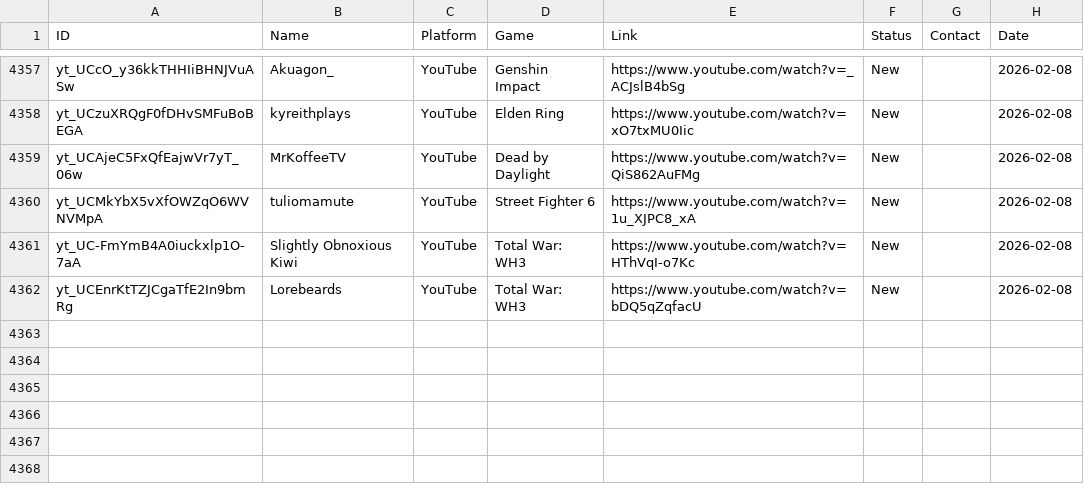
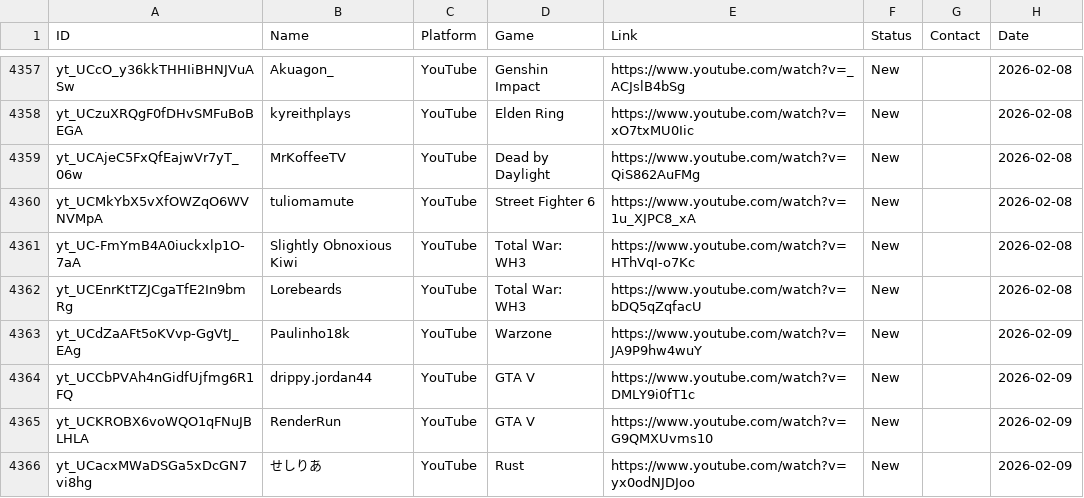
Before and after one commit to Tatarlibrarian/twitch-scraper, a CSV file: leads.csv, drawn as a sheet; only a part is shown, gaps mark what is left out.

```diff
--- a/leads.csv
+++ b/leads.csv
@@ -4362 +4362,5 @@ yt_UC-FmYmB4A0iuckxlp1O-7aA,Slightly Obnoxious Kiwi,YouTube,Total War: WH3,https
 yt_UCEnrKtTZJCgaTfE2In9bmRg,Lorebeards,YouTube,Total War: WH3,https://www.youtube.com/watch?v=bDQ5qZqfacU,New,,2026-02-08
+yt_UCdZaAFt5oKVvp-GgVtJ_EAg,Paulinho18k,YouTube,Warzone,https://www.youtube.com/watch?v=JA9P9hw4wuY,New,,2026-02-09
+yt_UCCbPVAh4nGidfUjfmg6R1FQ,drippy.jordan44,YouTube,GTA V,https://www.youtube.com/watch?v=DMLY9i0fT1c,New,,2026-02-09
+yt_UCKROBX6voWQO1qFNuJBLHLA,RenderRun,YouTube,GTA V,https://www.youtube.com/watch?v=G9QMXUvms10,New,,2026-02-09
+yt_UCacxMWaDSGa5xDcGN7vi8hg,せしりあ,YouTube,Rust,https://www.youtube.com/watch?v=yx0odNJDJoo,New,,2026-02-09
```
